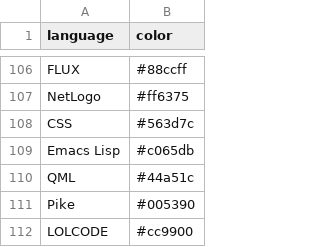
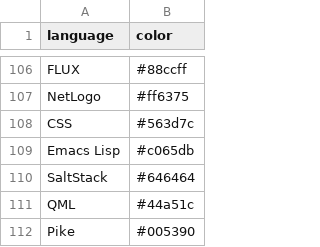
Before and after one commit to Diastro/github-colors, a CSV file: github-colors.csv, drawn as a sheet; only a part is shown, gaps mark what is left out; the shorter side is filled out with more unchanged rows.

```diff
--- a/github-colors.csv
+++ b/github-colors.csv
@@ -109,2 +109,3 @@ CSS,#563d7c
 Emacs Lisp,#c065db
+SaltStack,#646464
 QML,#44a51c
```
Also changed, not shown: 1 other file.
